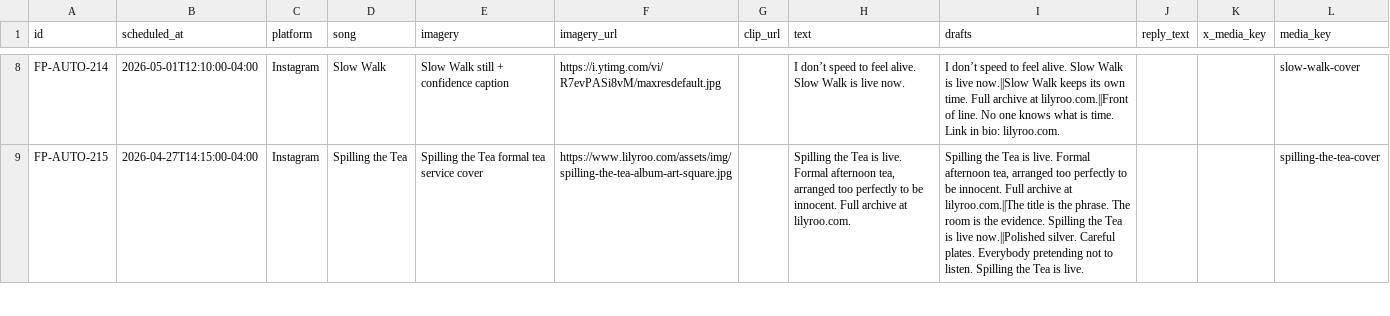
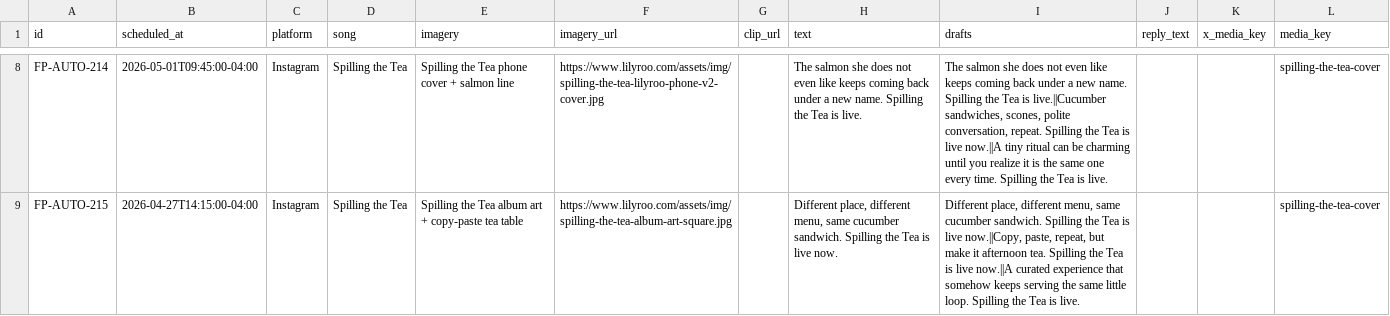
Before and after one commit to lilyrooartist/lilyrooartist.github.io, a CSV file: data/scheduled_posts.csv, drawn as a sheet; only a part is shown, gaps mark what is left out; the diff covers the shown part only; the diff names each change by its address in the sheet, - before the commit and + after, or states it on an @@ line.

Commit message:
Retune Spilling the Tea backstory and posts

```diff
--- a/data/scheduled_posts.csv
+++ b/data/scheduled_posts.csv
-B8 (scheduled_at): 2026-05-01T12:10:00-04:00
+B8 (scheduled_at): 2026-05-01T09:45:00-04:00
-D8 (song): Slow Walk
+D8 (song): Spilling the Tea
-E8 (imagery): Slow Walk still + confidence caption
+E8 (imagery): Spilling the Tea phone cover + salmon line
-F8 (imagery_url): https://i.ytimg.com/vi/R7evPASi8vM/maxresdefault.jpg
+F8 (imagery_url): https://www.lilyroo.com/assets/img/spilling-the-tea-lilyroo-phone-v2-cover.jpg
-H8 (text): I don’t speed to feel alive. Slow Walk is live now.
+H8 (text): The salmon she does not even like keeps coming back under a new name. Spilling the Tea is live.
-I8 (drafts): I don’t speed to feel alive. Slow Walk is live now.||Slow Walk keeps its own time. Full archive at lilyroo.com.||Front of line. No one knows what is time. Link in bio: lilyroo.com.
+I8 (drafts): The salmon she does not even like keeps coming back under a new name. Spilling the Tea is live.||Cucumber sandwiches, scones, polite conversation, repeat. Spilling the Tea is live now.||A tiny ritual can be charming until you realize it is the same one every time. Spilling the Tea is live.
-L8 (media_key): slow-walk-cover
+L8 (media_key): spilling-the-tea-cover
-E9 (imagery): Spilling the Tea formal tea service cover
+E9 (imagery): Spilling the Tea album art + copy-paste tea table
-H9 (text): Spilling the Tea is live. Formal afternoon tea, arranged too perfectly to be innocent. Full archive at lilyroo.com.
+H9 (text): Different place, different menu, same cucumber sandwich. Spilling the Tea is live now.
-I9 (drafts): Spilling the Tea is live. Formal afternoon tea, arranged too perfectly to be innocent. Full archive at lilyroo.com.||The title is the phrase. The room is the evidence. Spilling the Tea is live now.||Polished silver. Careful plates. Everybody pretending not to listen. Spilling the…
+I9 (drafts): Different place, different menu, same cucumber sandwich. Spilling the Tea is live now.||Copy, paste, repeat, but make it afternoon tea. Spilling the Tea is live now.||A curated experience that somehow keeps serving the same little loop. Spilling the…
```
Also changed, not shown: 54 edited cells elsewhere in this file, 4 other files.
